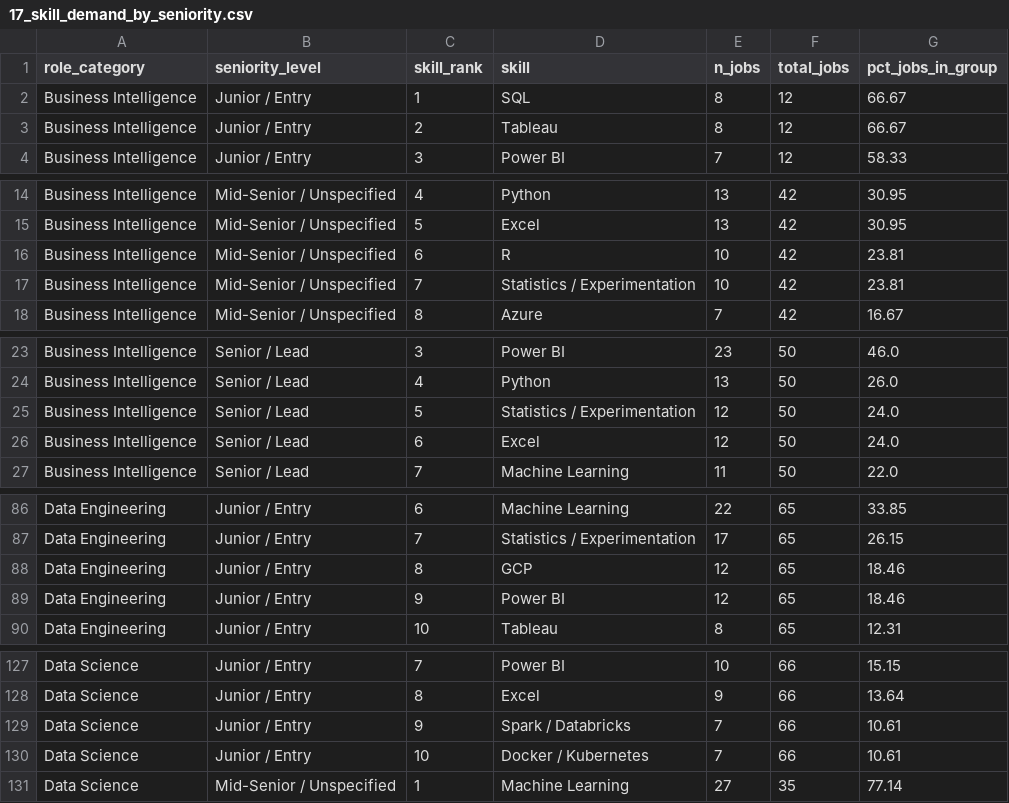
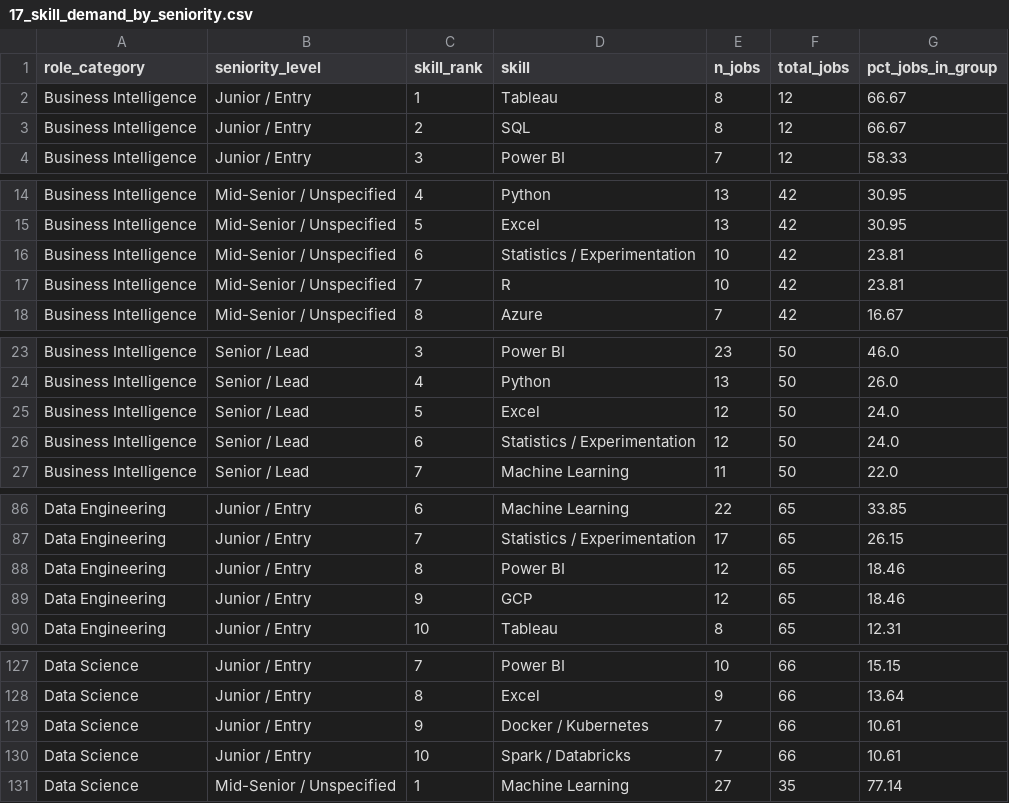
Before and after one commit to rubengarciad93bioinfo/data-job-market-intelligence, a CSV file: outputs/tables/17_skill_demand_by_seniority.csv, drawn as a sheet; only a part is shown, gaps mark what is left out; the diff covers the shown part only.

```diff
--- a/outputs/tables/17_skill_demand_by_seniority.csv
+++ b/outputs/tables/17_skill_demand_by_seniority.csv
@@ -1,4 +1,4 @@
 role_category,seniority_level,skill_rank,skill,n_jobs,total_jobs,pct_jobs_in_group
-Business Intelligence,Junior / Entry,1,SQL,8,12,66.67
-Business Intelligence,Junior / Entry,2,Tableau,8,12,66.67
+Business Intelligence,Junior / Entry,1,Tableau,8,12,66.67
+Business Intelligence,Junior / Entry,2,SQL,8,12,66.67
 Business Intelligence,Junior / Entry,3,Power BI,7,12,58.33
@@ -15,4 +15,4 @@ Business Intelligence,Mid-Senior / Unspecified,4,Python,13,42,30.95
 Business Intelligence,Mid-Senior / Unspecified,5,Excel,13,42,30.95
-Business Intelligence,Mid-Senior / Unspecified,6,R,10,42,23.81
-Business Intelligence,Mid-Senior / Unspecified,7,Statistics / Experimentation,10,42,23.81
+Business Intelligence,Mid-Senior / Unspecified,6,Statistics / Experimentation,10,42,23.81
+Business Intelligence,Mid-Senior / Unspecified,7,R,10,42,23.81
 Business Intelligence,Mid-Senior / Unspecified,8,Azure,7,42,16.67
@@ -24,4 +24,4 @@ Business Intelligence,Senior / Lead,3,Power BI,23,50,46.0
 Business Intelligence,Senior / Lead,4,Python,13,50,26.0
-Business Intelligence,Senior / Lead,5,Statistics / Experimentation,12,50,24.0
-Business Intelligence,Senior / Lead,6,Excel,12,50,24.0
+Business Intelligence,Senior / Lead,5,Excel,12,50,24.0
+Business Intelligence,Senior / Lead,6,Statistics / Experimentation,12,50,24.0
 Business Intelligence,Senior / Lead,7,Machine Learning,11,50,22.0
@@ -87,4 +87,4 @@ Data Engineering,Junior / Entry,6,Machine Learning,22,65,33.85
 Data Engineering,Junior / Entry,7,Statistics / Experimentation,17,65,26.15
-Data Engineering,Junior / Entry,8,GCP,12,65,18.46
-Data Engineering,Junior / Entry,9,Power BI,12,65,18.46
+Data Engineering,Junior / Entry,8,Power BI,12,65,18.46
+Data Engineering,Junior / Entry,9,GCP,12,65,18.46
 Data Engineering,Junior / Entry,10,Tableau,8,65,12.31
@@ -128,4 +128,4 @@ Data Science,Junior / Entry,7,Power BI,10,66,15.15
 Data Science,Junior / Entry,8,Excel,9,66,13.64
-Data Science,Junior / Entry,9,Spark / Databricks,7,66,10.61
-Data Science,Junior / Entry,10,Docker / Kubernetes,7,66,10.61
+Data Science,Junior / Entry,9,Docker / Kubernetes,7,66,10.61
+Data Science,Junior / Entry,10,Spark / Databricks,7,66,10.61
 Data Science,Mid-Senior / Unspecified,1,Machine Learning,27,35,77.14
```
Also changed, not shown: 33 edited cells elsewhere in this file, outputs/tables/02_top_titles.csv, outputs/tables/05_top_skills.csv, 10 other files.
